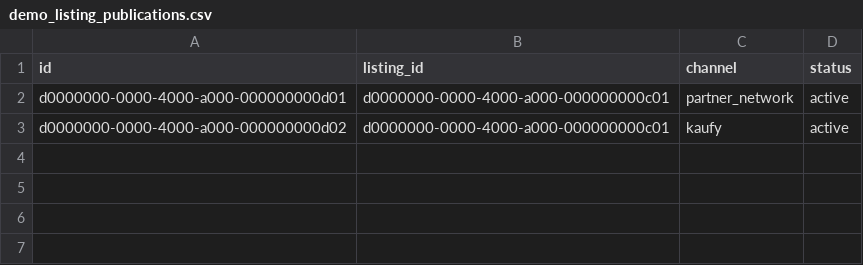
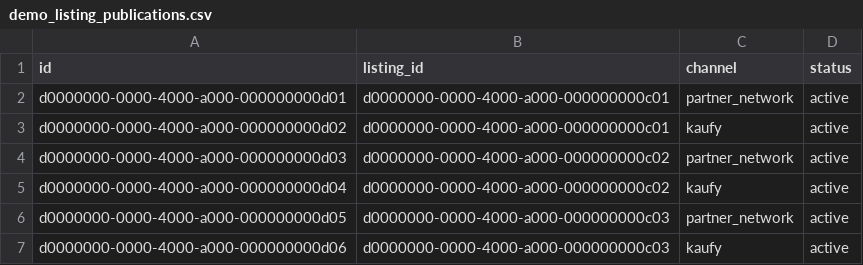
Before and after one commit to thomasstelzl1981/town-square-platform, a CSV file: public/demo-data/demo_listing_publications.csv, drawn as a sheet.

```diff
--- a/public/demo-data/demo_listing_publications.csv
+++ b/public/demo-data/demo_listing_publications.csv
@@ -3 +3,5 @@ d0000000-0000-4000-a000-000000000d01;d0000000-0000-4000-a000-000000000c01;partne
 d0000000-0000-4000-a000-000000000d02;d0000000-0000-4000-a000-000000000c01;kaufy;active
+d0000000-0000-4000-a000-000000000d03;d0000000-0000-4000-a000-000000000c02;partner_network;active
+d0000000-0000-4000-a000-000000000d04;d0000000-0000-4000-a000-000000000c02;kaufy;active
+d0000000-0000-4000-a000-000000000d05;d0000000-0000-4000-a000-000000000c03;partner_network;active
+d0000000-0000-4000-a000-000000000d06;d0000000-0000-4000-a000-000000000c03;kaufy;active
```
Also changed, not shown: public/demo-data/demo_listings.csv, public/demo-data/demo_properties.csv, 3 other files.
